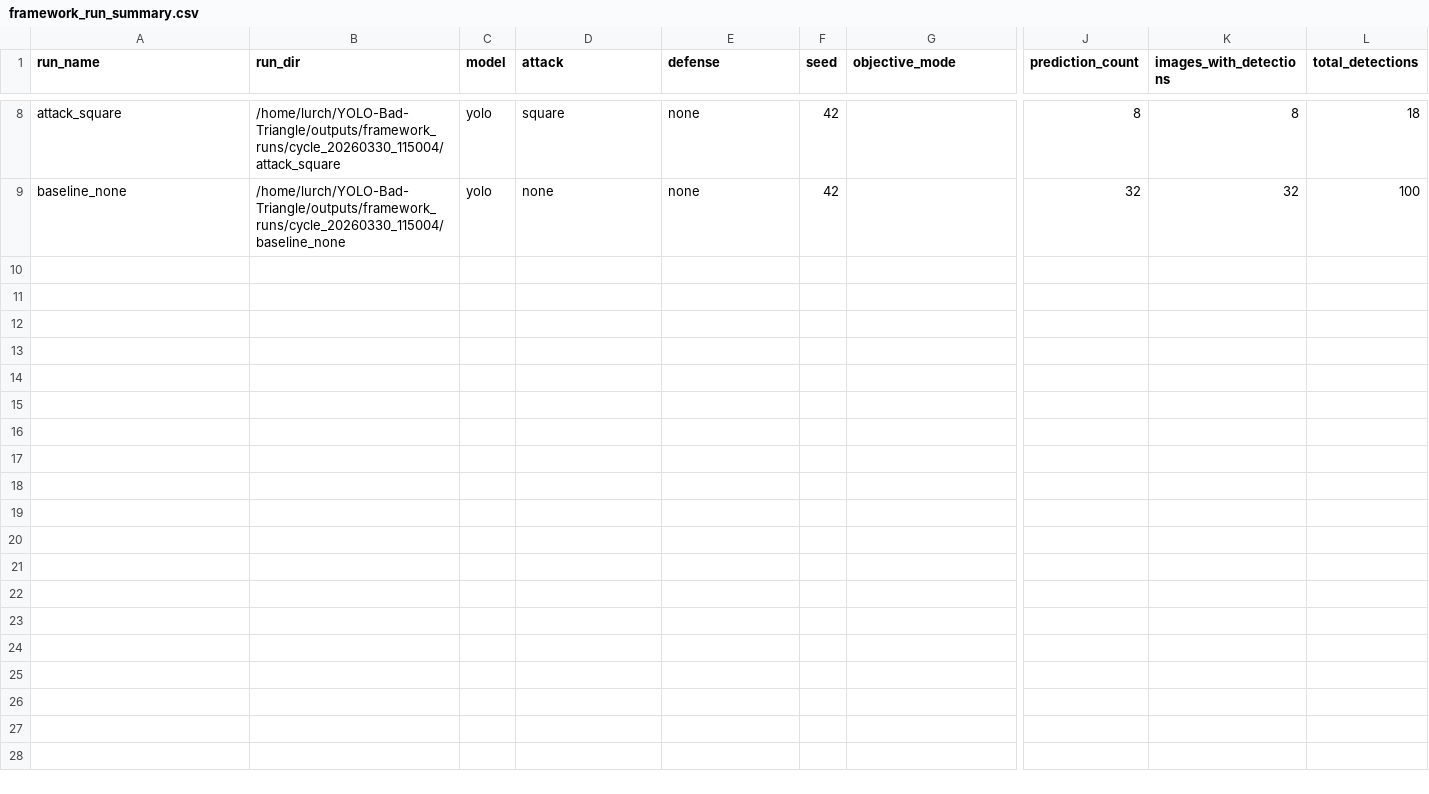
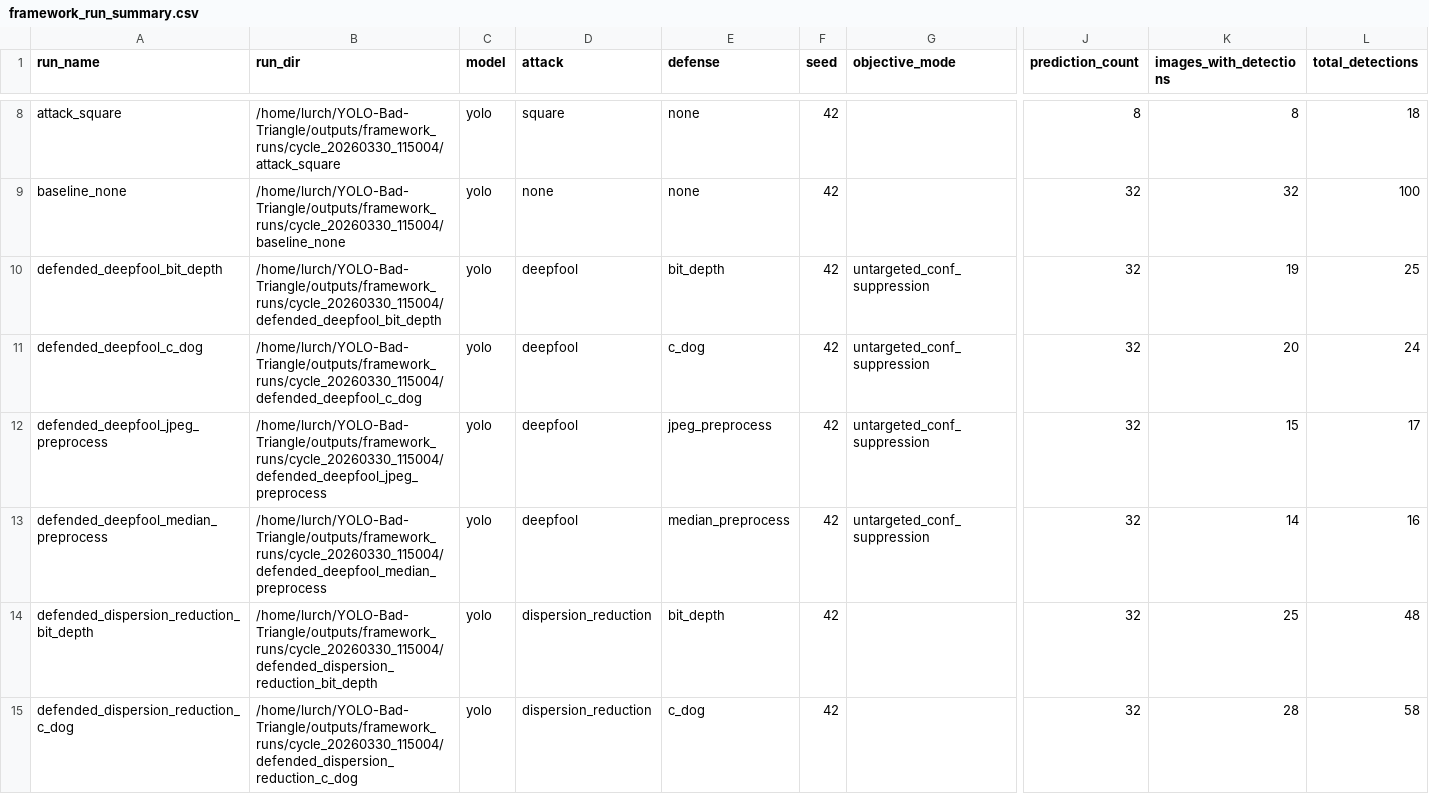
Before and after one commit to Cmaddock99/YOLO-Bad-Triangle, a CSV file: outputs/framework_reports/cycle_20260330_115004/framework_run_summary.csv, drawn as a sheet; only a part is shown, gaps mark what is left out; rows hold the shown columns only; the diff covers the shown part only; the diff names each change by its address in the sheet, - before the commit and + after, or states it on an @@ line.

Commit message:
auto_cycle: cycle_20260330_115004 phase 2/matrix complete
Top attacks : square, deepfool, dispersion_reduction
Top defenses: c_dog, bit_depth, jpeg_preprocess

*** PARTIAL — phases 3–4 still pending ***
See outputs/cycle_status.md for live status.

```diff
--- a/outputs/framework_reports/cycle_20260330_115004/framework_run_summary.csv
+++ b/outputs/framework_reports/cycle_20260330_115004/framework_run_summary.csv
+row 10: defended_deepfool_bit_depth | /home/lurch/YOLO-Bad-Triangle/outputs/framework_runs/cycle_20260330_115004/defended_deepfool_bit_depth | yolo | deepfool | bit_depth | 42 | untargeted_conf_suppression | 32 | 19 | 25
+row 11: defended_deepfool_c_dog | /home/lurch/YOLO-Bad-Triangle/outputs/framework_runs/cycle_20260330_115004/defended_deepfool_c_dog | yolo | deepfool | c_dog | 42 | untargeted_conf_suppression | 32 | 20 | 24
+row 12: defended_deepfool_jpeg_preprocess | /home/lurch/YOLO-Bad-Triangle/outputs/framework_runs/cycle_20260330_115004/defended_deepfool_jpeg_preprocess | yolo | deepfool | jpeg_preprocess | 42 | untargeted_conf_suppression | 32 | 15 | 17
+row 13: defended_deepfool_median_preprocess | /home/lurch/YOLO-Bad-Triangle/outputs/framework_runs/cycle_20260330_115004/defended_deepfool_median_preprocess | yolo | deepfool | median_preprocess | 42 | untargeted_conf_suppression | 32 | 14 | 16
+row 14: defended_dispersion_reduction_bit_depth | /home/lurch/YOLO-Bad-Triangle/outputs/framework_runs/cycle_20260330_115004/defended_dispersion_reduction_bit_depth | yolo | dispersion_reduction | bit_depth | 42 |  | 32 | 25 | 48
+row 15: defended_dispersion_reduction_c_dog | /home/lurch/YOLO-Bad-Triangle/outputs/framework_runs/cycle_20260330_115004/defended_dispersion_reduction_c_dog | yolo | dispersion_reduction | c_dog | 42 |  | 32 | 28 | 58
```
Also changed, not shown: 6 added rows elsewhere in this file, 4 other files.
